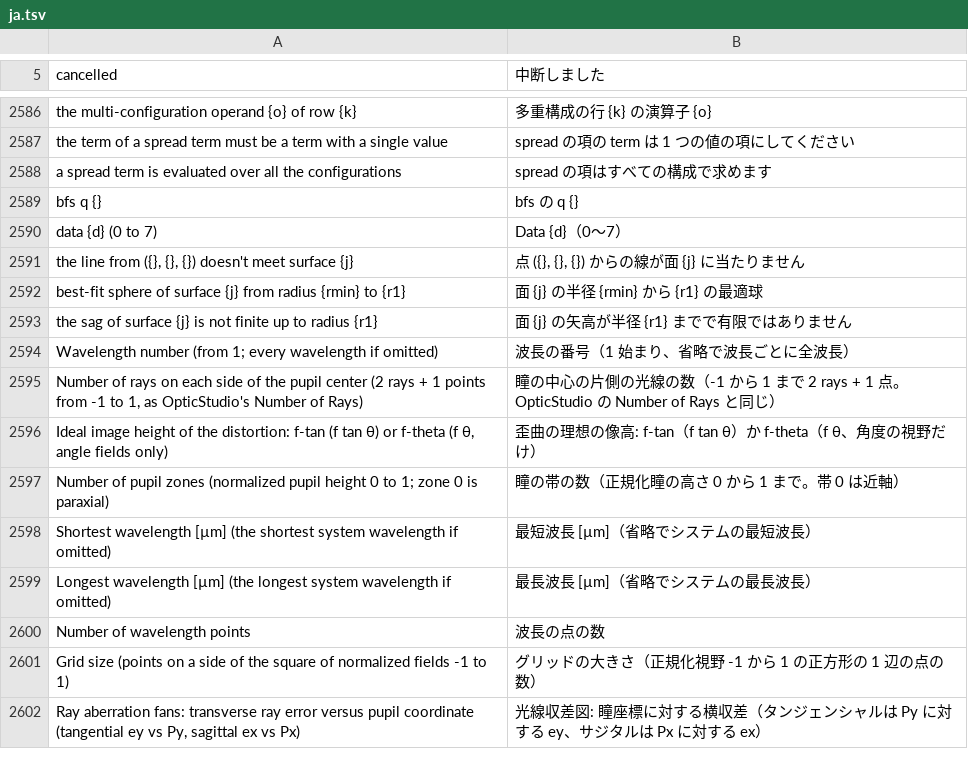
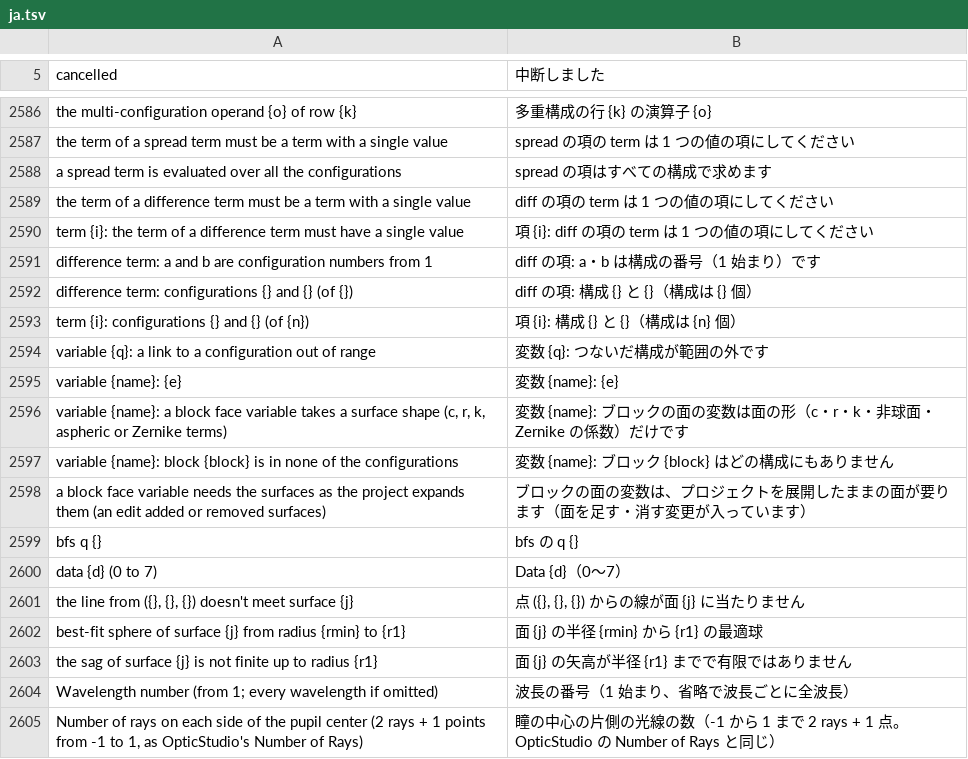
Before and after one commit to masa-iwm/lensbench, a TSV file: crates/lensbench-lang/lang/ja.tsv, drawn as a sheet; only a part is shown, gaps mark what is left out; the shorter side is filled out with more unchanged rows; the diff names each change by its address in the sheet, - before the commit and + after, or states it on an @@ line.

Commit message:
Optimize across beams: block face variables and a difference term

```diff
--- a/crates/lensbench-lang/lang/ja.tsv
+++ b/crates/lensbench-lang/lang/ja.tsv
+row 2589: the term of a difference term must be a term with a single value | diff の項の term は 1 つの値の項にしてください
+row 2590: term {i}: the term of a difference term must have a single value | 項 {i}: diff の項の term は 1 つの値の項にしてください
+row 2591: difference term: a and b are configuration numbers from 1 | diff の項: a・b は構成の番号（1 始まり）です
+row 2592: difference term: configurations {} and {} (of {}) | diff の項: 構成 {} と {}（構成は {} 個）
+row 2593: term {i}: configurations {} and {} (of {n}) | 項 {i}: 構成 {} と {}（構成は {n} 個）
+row 2594: variable {q}: a link to a configuration out of range | 変数 {q}: つないだ構成が範囲の外です
+row 2595: variable {name}: {e} | 変数 {name}: {e}
+row 2596: variable {name}: a block face variable takes a surface shape (c, r, k, aspheric or Zernike terms) | 変数 {name}: ブロックの面の変数は面の形（c・r・k・非球面・Zernike の係数）だけです
+row 2597: variable {name}: block {block} is in none of the configurations | 変数 {name}: ブロック {block} はどの構成にもありません
+row 2598: a block face variable needs the surfaces as the project expands them (an edit added or removed surfaces) | ブロックの面の変数は、プロジェクトを展開したままの面が要ります（面を足す・消す変更が入っています）
```
Also changed, not shown: 21 other files.
